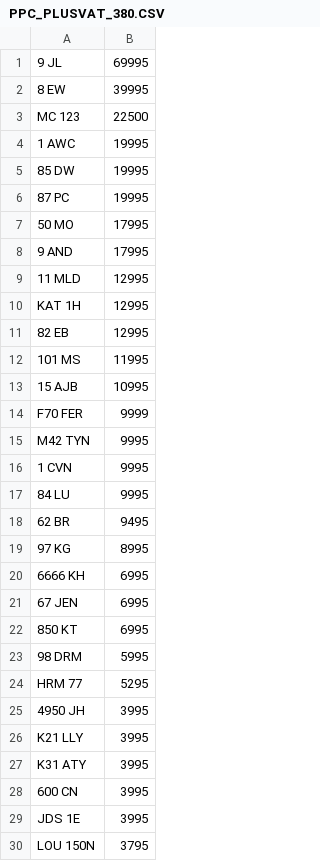
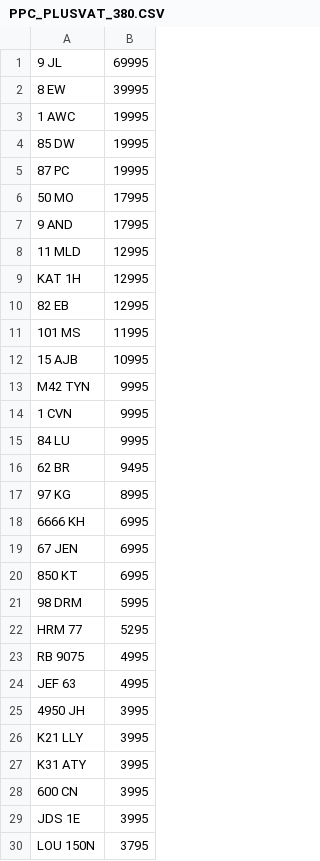
Before and after one commit to martinsumner/simplyreg, a CSV file: csv/PPC_PLUSVAT_380.CSV, drawn as a sheet; only a part is shown; the diff covers the shown part only.

```diff
--- a/csv/PPC_PLUSVAT_380.CSV
+++ b/csv/PPC_PLUSVAT_380.CSV
@@ -2,3 +2,2 @@
 8 EW,39995
-MC 123,22500
 1 AWC,19995
@@ -13,3 +12,2 @@ KAT 1H,12995
 15 AJB,10995
-F70 FER,9999
 M42 TYN,9995
@@ -24,2 +22,4 @@ M42 TYN,9995
 HRM 77,5295
+RB 9075,4995
+JEF 63,4995
 4950 JH,3995
```
Also changed, not shown: 11 added rows, 3 removed rows and 3 edited cells elsewhere in this file.
